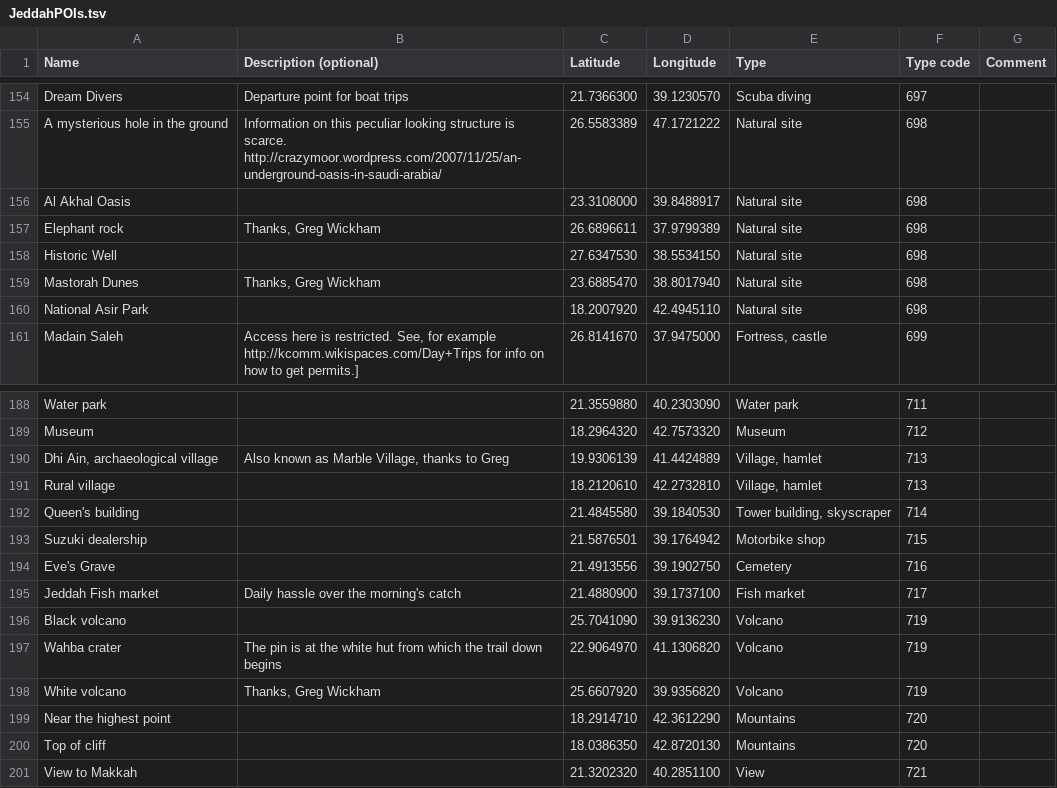
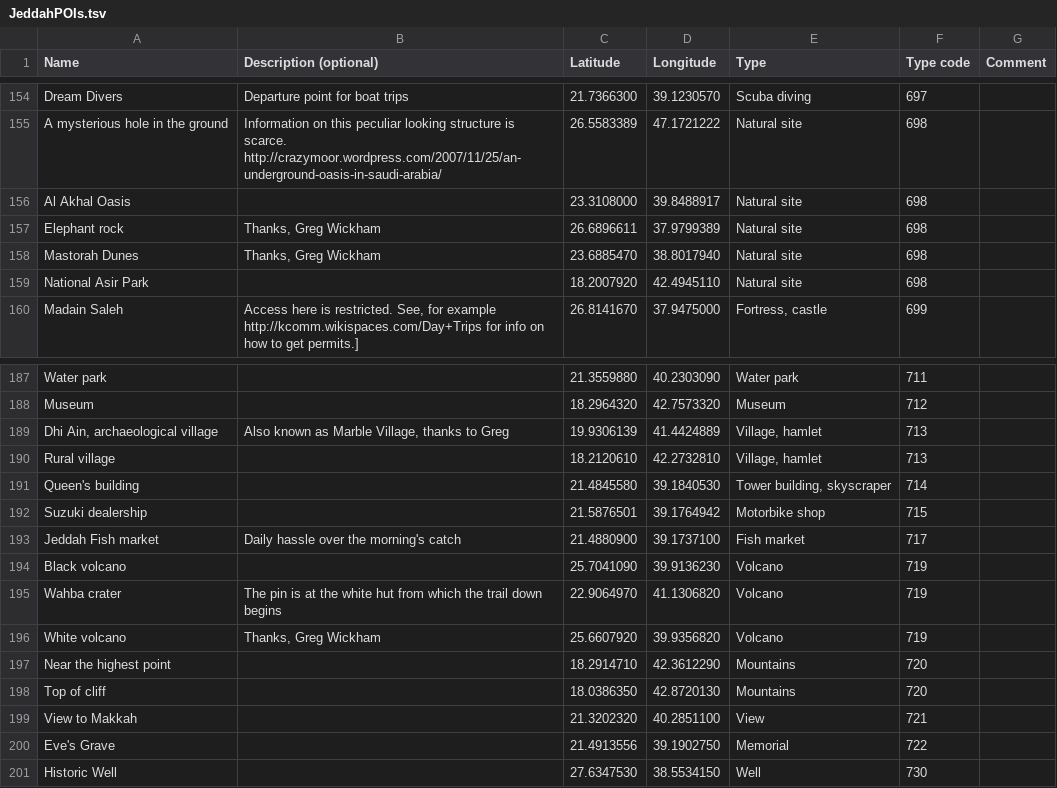
Before and after one commit to Virtakuono/.kml-repository, a TSV file: JeddahPOIs.tsv, drawn as a sheet; only a part is shown, gaps mark what is left out; removed rows and columns are numbered as before the commit, all else as after; the diff names each change by its address in the sheet, - before the commit and + after, or states it on an @@ line.

Commit message:
well icon

```diff
--- a/JeddahPOIs.tsv
+++ b/JeddahPOIs.tsv
-row 158: Historic Well |  | 27.6347530 | 38.5534150 | Natural site | 698
-row 194: Eve's Grave |  | 21.4913556 | 39.1902750 | Cemetery | 716
+row 200: Eve's Grave |  | 21.4913556 | 39.1902750 | Memorial | 722
+row 201: Historic Well |  | 27.6347530 | 38.5534150 | Well | 730
```
Also changed, not shown: JeddahPOIs_styles.tsv, 8 other files.
